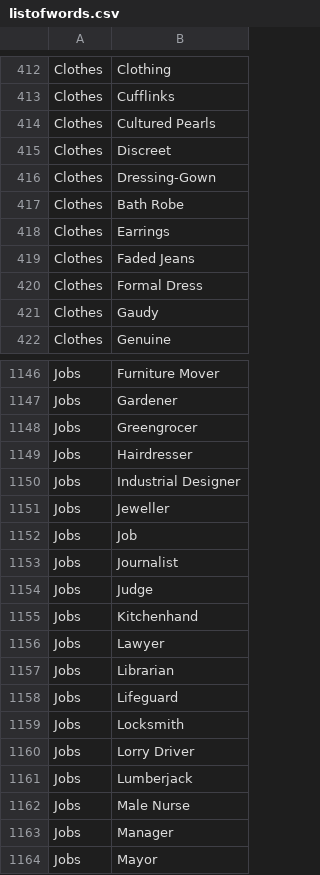
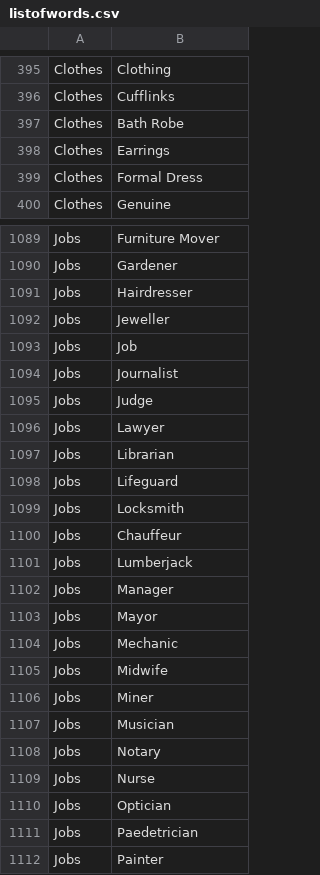
Before and after one commit to lolmasterdeluxe/TTSH_FYP_FINAL, a CSV file: Assets/CSV/listofwords.csv, drawn as a sheet; only a part is shown, gaps mark what is left out; the shorter side is filled out with more unchanged rows; the diff covers the shown part only.

Commit message:
updated list of words

```diff
--- a/Assets/CSV/listofwords.csv
+++ b/Assets/CSV/listofwords.csv
@@ -413,10 +396,5 @@ Clothes,Clothing
 Clothes,Cufflinks
-Clothes,Cultured Pearls
-Clothes,Discreet
-Clothes,Dressing-Gown
 Clothes,Bath Robe
 Clothes,Earrings
-Clothes,Faded Jeans
 Clothes,Formal Dress
-Clothes,Gaudy
 Clothes,Genuine
@@ -1147,5 +1090,3 @@ Jobs,Furniture Mover
 Jobs,Gardener
-Jobs,Greengrocer
 Jobs,Hairdresser
-Jobs,Industrial Designer
 Jobs,Jeweller
@@ -1154,3 +1095,2 @@ Jobs,Journalist
 Jobs,Judge
-Jobs,Kitchenhand
 Jobs,Lawyer
@@ -1159,5 +1099,4 @@ Jobs,Lifeguard
 Jobs,Locksmith
-Jobs,Lorry Driver
+Jobs,Chauffeur
 Jobs,Lumberjack
-Jobs,Male Nurse
 Jobs,Manager
```
Also changed, not shown: 54 removed rows and 28 edited cells elsewhere in this file.
